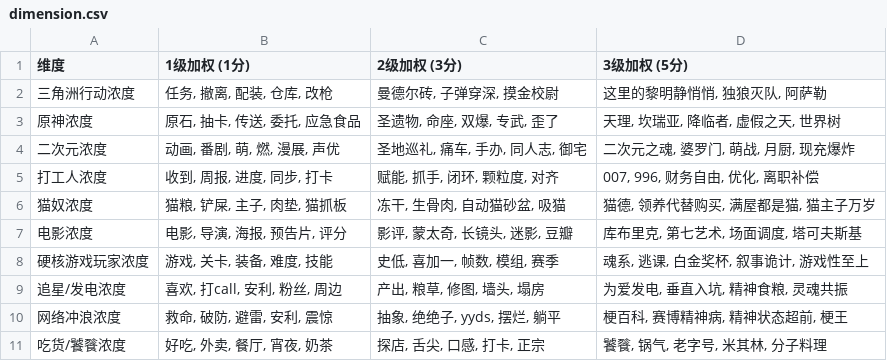
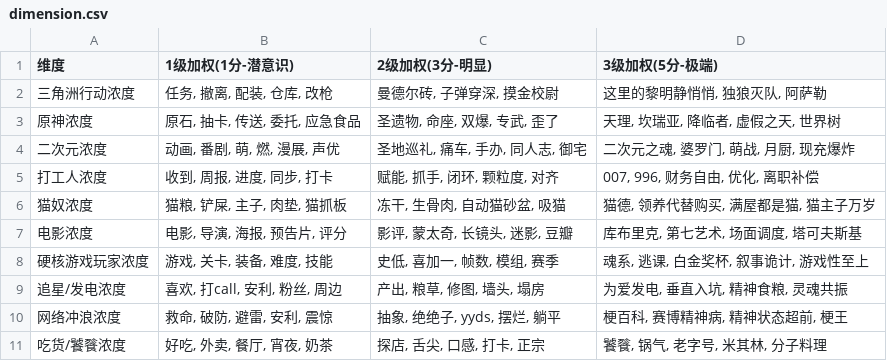
Before and after one commit to m4tchstick/qq-chat-analyzer, a CSV file: dimension.csv, drawn as a sheet.

Commit message:
Update dimension.csv

```diff
--- a/dimension.csv
+++ b/dimension.csv
@@ -1,2 +1,2 @@
-维度,1级加权 (1分),2级加权 (3分),3级加权 (5分)
+维度,1级加权(1分-潜意识),2级加权(3分-明显),3级加权(5分-极端)
 三角洲行动浓度,"任务, 撤离, 配装, 仓库, 改枪","曼德尔砖, 子弹穿深, 摸金校尉","这里的黎明静悄悄, 独狼灭队, 阿萨勒"
```
